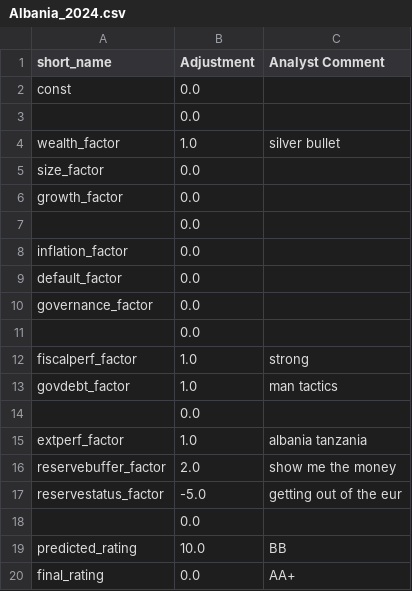
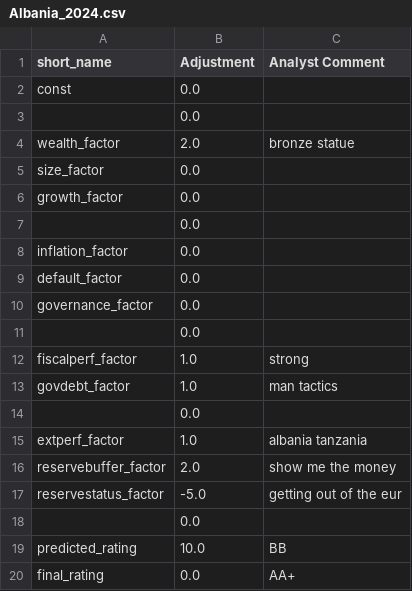
Before and after one commit to kaimin86/credit-rating-deploy, a CSV file: overrides/Albania_2024.csv, drawn as a sheet.

Commit message:
Save override for Albania 2024

```diff
--- a/overrides/Albania_2024.csv
+++ b/overrides/Albania_2024.csv
@@ -3,3 +3,3 @@ const,0.0,
 ,0.0,
-wealth_factor,1.0,silver bullet
+wealth_factor,2.0,bronze statue
 size_factor,0.0,
```
